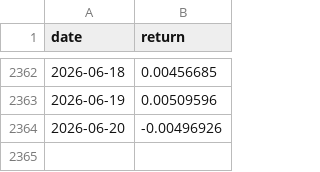
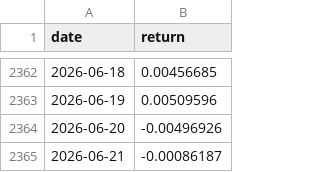
Before and after one commit to aperiodic-io/factors-dataroom, a CSV file: data/portfolio-40-returns/polaris.csv, drawn as a sheet; only a part is shown, gaps mark what is left out; the diff names each change by its address in the sheet, - before the commit and + after, or states it on an @@ line.

```diff
--- a/data/portfolio-40-returns/polaris.csv
+++ b/data/portfolio-40-returns/polaris.csv
+row 2365: 2026-06-21 | -0.00086187
```
Also changed, not shown: data/portfolio-40-returns/mean_reversion.csv, data/portfolio-40-returns/mean_reversion_enhanced.csv, 55 other files.
